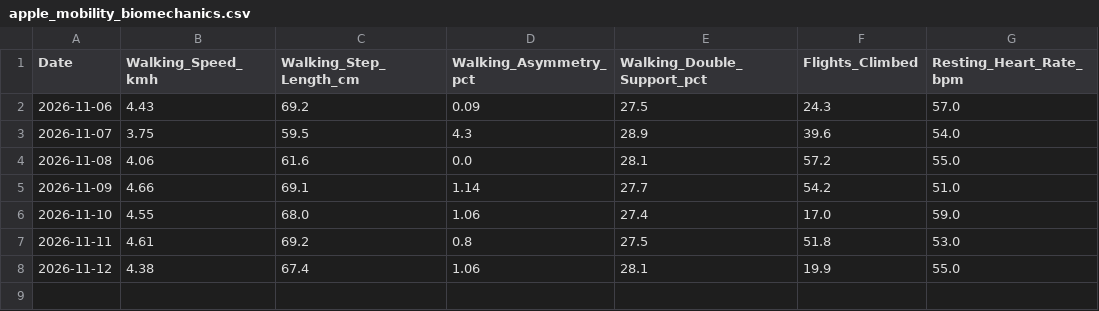
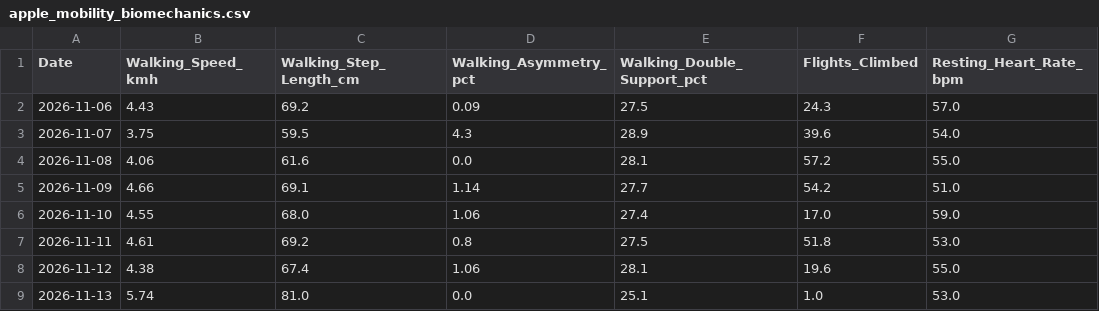
Before and after one commit to ayrtonxandre/agy, a CSV file: athx/apple_mobility_biomechanics.csv, drawn as a sheet.

Commit message:
chore(data): apple health webhook sync [2026-11-13 09:33]

```diff
--- a/athx/apple_mobility_biomechanics.csv
+++ b/athx/apple_mobility_biomechanics.csv
@@ -7,2 +7,3 @@ Date,Walking_Speed_kmh,Walking_Step_Length_cm,Walking_Asymmetry_pct,Walking_Doub
 2026-11-11,4.61,69.2,0.8,27.5,51.8,53.0
-2026-11-12,4.38,67.4,1.06,28.1,19.9,55.0
+2026-11-12,4.38,67.4,1.06,28.1,19.6,55.0
+2026-11-13,5.74,81.0,0.0,25.1,1.0,53.0
```
Also changed, not shown: athx/apple_body_composition.csv, athx/apple_daily_activity.csv, 1 other file.
